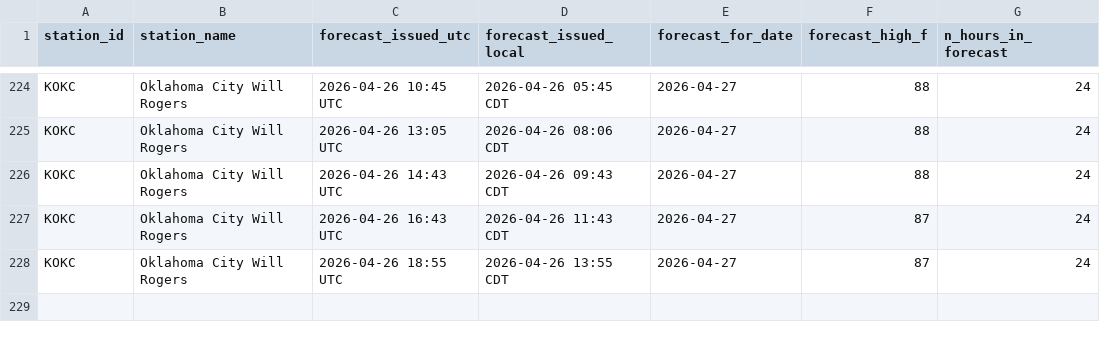
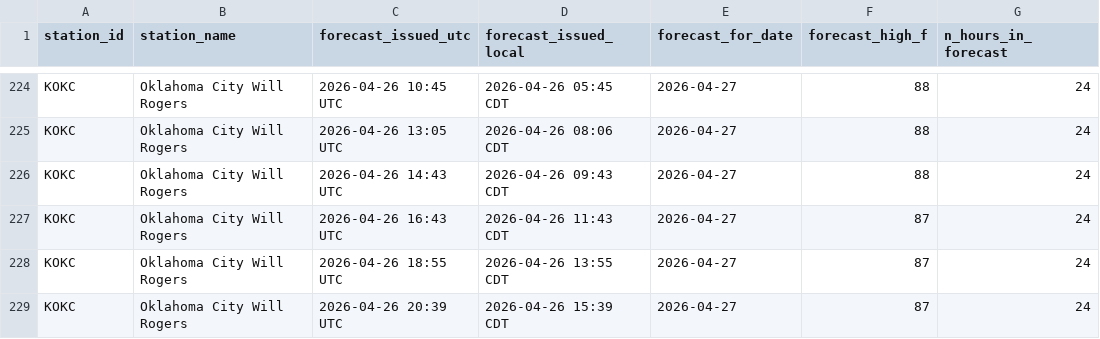
Before and after one commit to foxandfortune/Weather, a CSV file: data/forecasts_KOKC.csv, drawn as a sheet; only a part is shown, gaps mark what is left out.

```diff
--- a/data/forecasts_KOKC.csv
+++ b/data/forecasts_KOKC.csv
@@ -228 +228,2 @@ KOKC,Oklahoma City Will Rogers,2026-04-26 16:43 UTC,2026-04-26 11:43 CDT,2026-04
 KOKC,Oklahoma City Will Rogers,2026-04-26 18:55 UTC,2026-04-26 13:55 CDT,2026-04-27,87,24
+KOKC,Oklahoma City Will Rogers,2026-04-26 20:39 UTC,2026-04-26 15:39 CDT,2026-04-27,87,24
```
Also changed, not shown: data/forecasts_KDCA.csv, data/forecasts_KLAS.csv, 17 other files.
